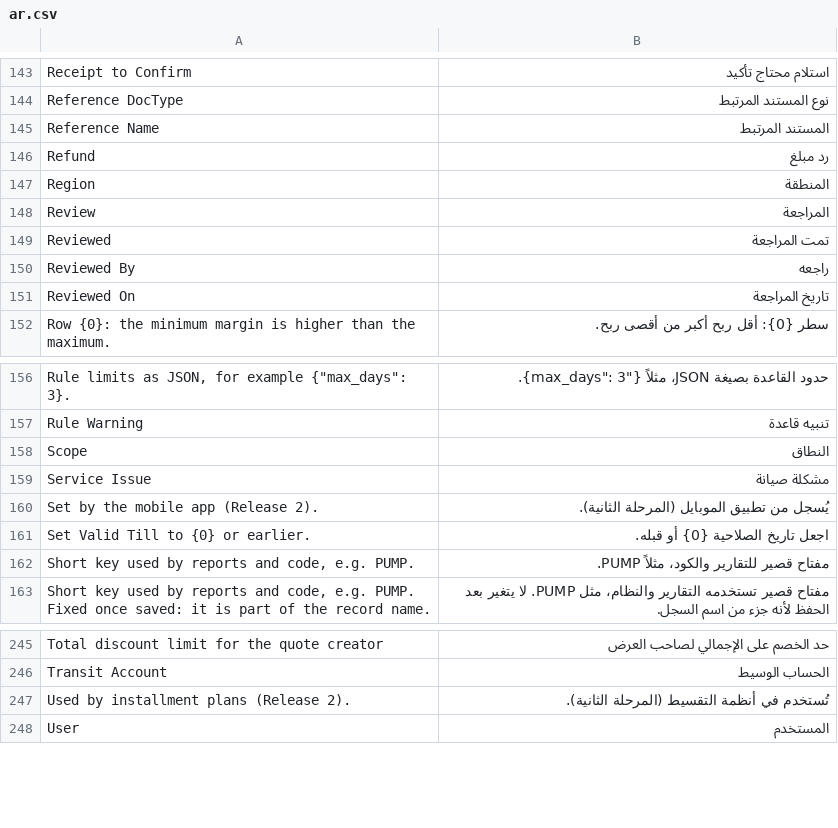
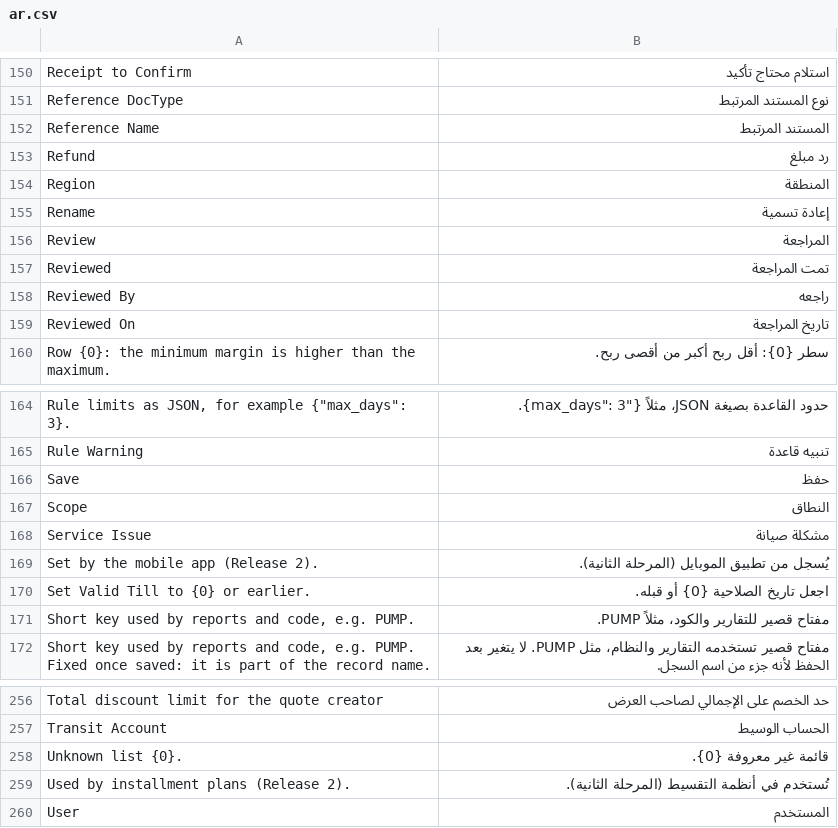
Before and after one commit to MostafaELShehabey/Smart-Power, a CSV file: smart_power/translations/ar.csv, drawn as a sheet; only a part is shown, gaps mark what is left out; the diff covers the shown part only; the diff names each change by its address in the sheet, - before the commit and + after, or states it on an @@ line.

```diff
--- a/smart_power/translations/ar.csv
+++ b/smart_power/translations/ar.csv
+row 155: Rename | إعادة تسمية
+row 166: Save | حفظ
+row 258: Unknown list {0}. | قائمة غير معروفة {0}.
```
Also changed, not shown: 9 added rows elsewhere in this file, 7 other files.
